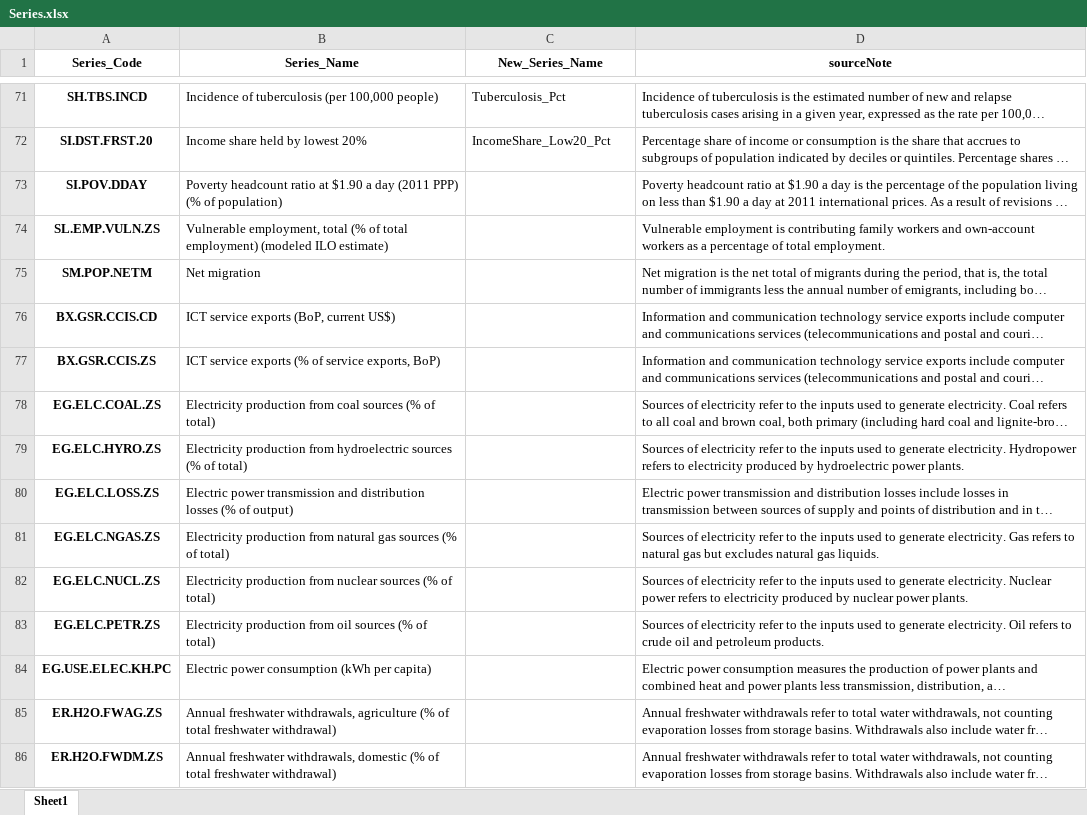
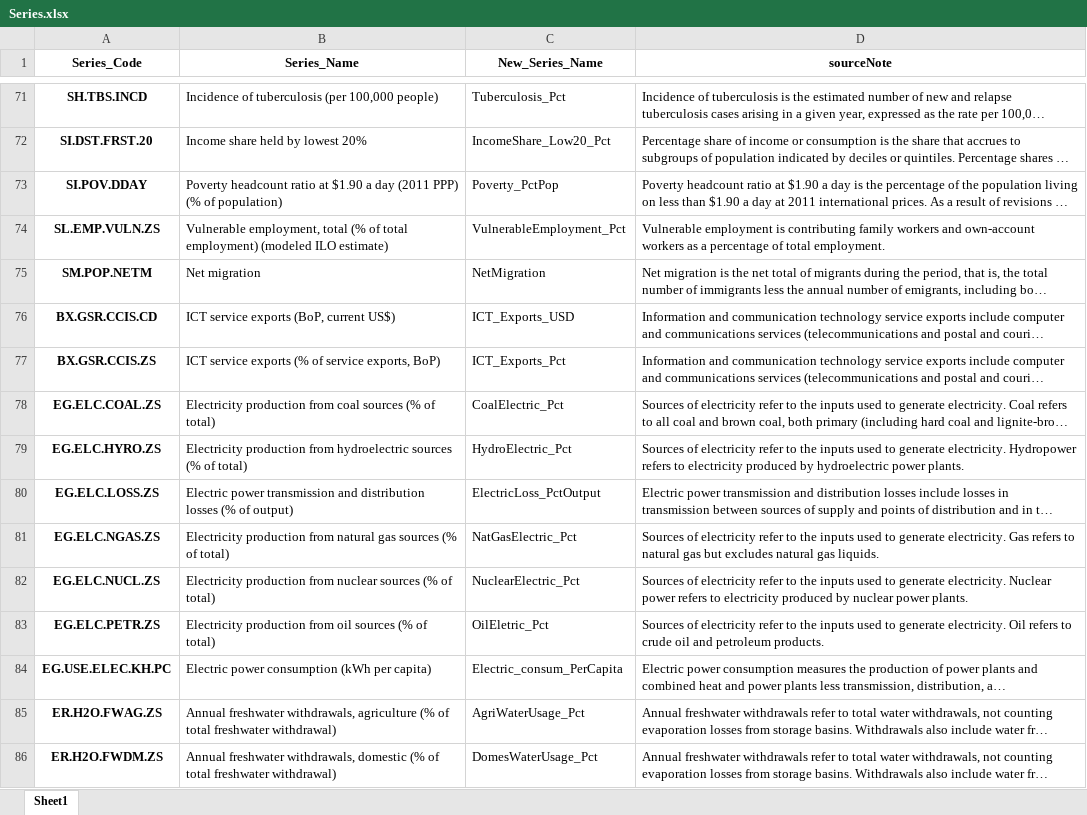
Before and after one commit to DSKUS-Foreign-Aid/Foreign_Aid, an Excel workbook: dataset/Series.xlsx, sheet Sheet1, drawn as a sheet; only a part is shown, gaps mark what is left out; long unchanged cells end in …; values as stored, in another font and other column widths than the file's, no borders; the diff covers the shown part only; the diff names each change by its address in the sheet, - before the commit and + after, or states it on an @@ line.

```diff
--- a/dataset/Series.xlsx (sheet Sheet1)
+++ b/dataset/Series.xlsx (sheet Sheet1)
-C73 (New_Series_Name): (empty)
+C73 (New_Series_Name): Poverty_PctPop
-C74 (New_Series_Name): (empty)
+C74 (New_Series_Name): VulnerableEmployment_Pct
-C75 (New_Series_Name): (empty)
+C75 (New_Series_Name): NetMigration
-C76 (New_Series_Name): (empty)
+C76 (New_Series_Name): ICT_Exports_USD
-C77 (New_Series_Name): (empty)
+C77 (New_Series_Name): ICT_Exports_Pct
-C78 (New_Series_Name): (empty)
+C78 (New_Series_Name): CoalElectric_Pct
-C79 (New_Series_Name): (empty)
+C79 (New_Series_Name): HydroElectric_Pct
-C80 (New_Series_Name): (empty)
+C80 (New_Series_Name): ElectricLoss_PctOutput
-C81 (New_Series_Name): (empty)
+C81 (New_Series_Name): NatGasElectric_Pct
-C82 (New_Series_Name): (empty)
+C82 (New_Series_Name): NuclearElectric_Pct
-C83 (New_Series_Name): (empty)
+C83 (New_Series_Name): OilEletric_Pct
-C84 (New_Series_Name): (empty)
+C84 (New_Series_Name): Electric_consum_PerCapita
-C85 (New_Series_Name): (empty)
+C85 (New_Series_Name): AgriWaterUsage_Pct
-C86 (New_Series_Name): (empty)
+C86 (New_Series_Name): DomesWaterUsage_Pct
```
Also changed, not shown: 36 edited cells elsewhere in this sheet, 1 other file.
